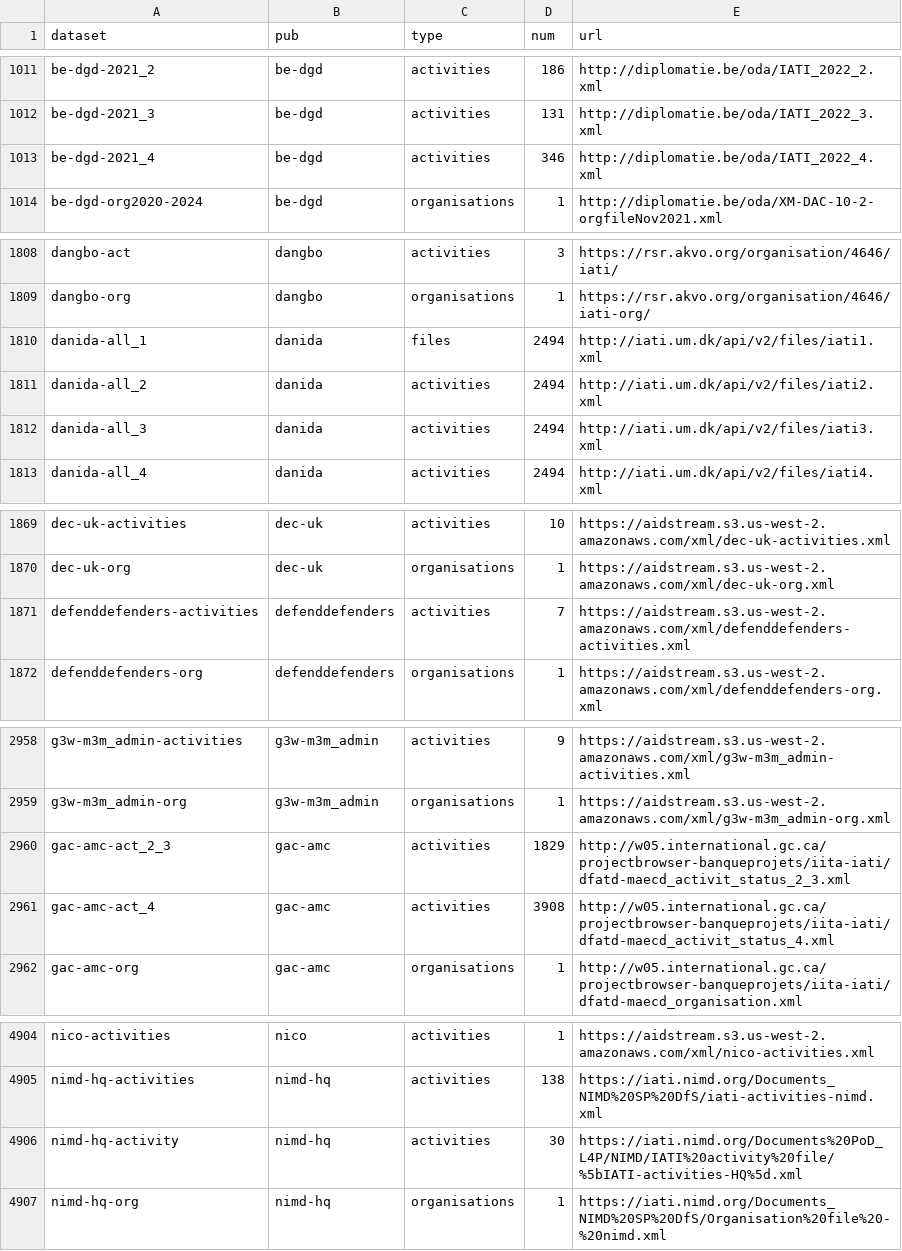
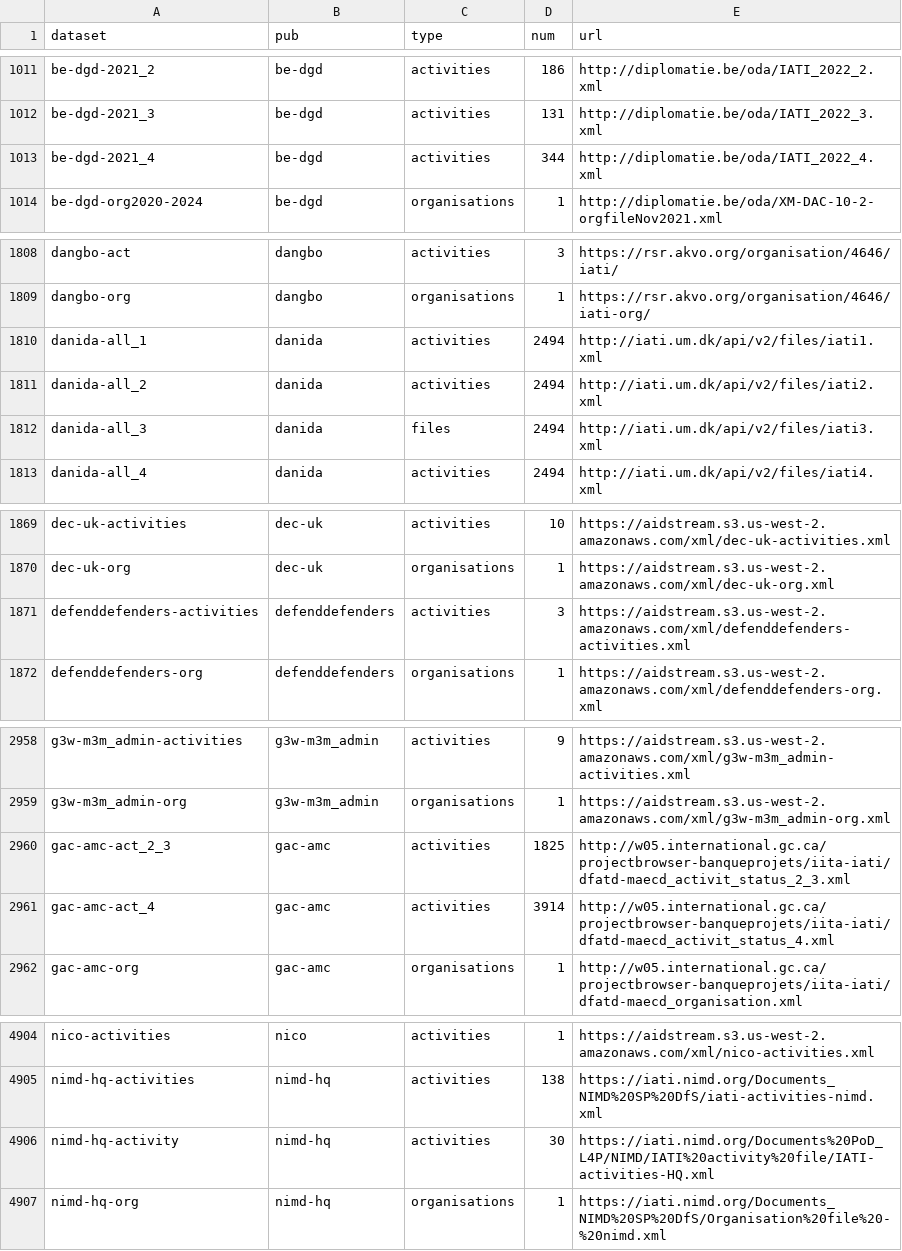
Before and after one commit to notshi/cleanerr, a CSV file: counts.csv, drawn as a sheet; only a part is shown, gaps mark what is left out; the diff covers the shown part only.

```diff
--- a/counts.csv
+++ b/counts.csv
@@ -1012,3 +1012,3 @@ be-dgd-2021_2,be-dgd,activities,186,"http://diplomatie.be/oda/IATI_2022_2.xml"
 be-dgd-2021_3,be-dgd,activities,131,"http://diplomatie.be/oda/IATI_2022_3.xml"
-be-dgd-2021_4,be-dgd,activities,346,"http://diplomatie.be/oda/IATI_2022_4.xml"
+be-dgd-2021_4,be-dgd,activities,344,"http://diplomatie.be/oda/IATI_2022_4.xml"
 be-dgd-org2020-2024,be-dgd,organisations,1,"http://diplomatie.be/oda/XM-DAC-10-2-orgfileNov2021.xml"
@@ -1809,5 +1809,5 @@ dangbo-act,dangbo,activities,3,"https://rsr.akvo.org/organisation/4646/iati/"
 dangbo-org,dangbo,organisations,1,"https://rsr.akvo.org/organisation/4646/iati-org/"
-danida-all_1,danida,files,2494,"http://iati.um.dk/api/v2/files/iati1.xml"
+danida-all_1,danida,activities,2494,"http://iati.um.dk/api/v2/files/iati1.xml"
 danida-all_2,danida,activities,2494,"http://iati.um.dk/api/v2/files/iati2.xml"
-danida-all_3,danida,activities,2494,"http://iati.um.dk/api/v2/files/iati3.xml"
+danida-all_3,danida,files,2494,"http://iati.um.dk/api/v2/files/iati3.xml"
 danida-all_4,danida,activities,2494,"http://iati.um.dk/api/v2/files/iati4.xml"
@@ -1870,3 +1870,3 @@ dec-uk-activities,dec-uk,activities,10,"https://aidstream.s3.us-west-2.amazonaws
 dec-uk-org,dec-uk,organisations,1,"https://aidstream.s3.us-west-2.amazonaws.com/xml/dec-uk-org.xml"
-defenddefenders-activities,defenddefenders,activities,7,"https://aidstream.s3.us-west-2.amazonaws.com/xml/defenddefenders-activities.xml"
+defenddefenders-activities,defenddefenders,activities,3,"https://aidstream.s3.us-west-2.amazonaws.com/xml/defenddefenders-activities.xml"
 defenddefenders-org,defenddefenders,organisations,1,"https://aidstream.s3.us-west-2.amazonaws.com/xml/defenddefenders-org.xml"
@@ -2959,4 +2959,4 @@ g3w-m3m_admin-activities,g3w-m3m_admin,activities,9,"https://aidstream.s3.us-wes
 g3w-m3m_admin-org,g3w-m3m_admin,organisations,1,"https://aidstream.s3.us-west-2.amazonaws.com/xml/g3w-m3m_admin-org.xml"
-gac-amc-act_2_3,gac-amc,activities,1829,"http://w05.international.gc.ca/projectbrowser-banqueprojets/iita-iati/dfatd-maecd_activit_status_2_3.xml"
-gac-amc-act_4,gac-amc,activities,3908,"http://w05.international.gc.ca/projectbrowser-banqueprojets/iita-iati/dfatd-maecd_activit_status_4.xml"
+gac-amc-act_2_3,gac-amc,activities,1825,"http://w05.international.gc.ca/projectbrowser-banqueprojets/iita-iati/dfatd-maecd_activit_status_2_3.xml"
+gac-amc-act_4,gac-amc,activities,3914,"http://w05.international.gc.ca/projectbrowser-banqueprojets/iita-iati/dfatd-maecd_activit_status_4.xml"
 gac-amc-org,gac-amc,organisations,1,"http://w05.international.gc.ca/projectbrowser-banqueprojets/iita-iati/dfatd-maecd_organisation.xml"
@@ -4905,3 +4905,3 @@ nico-activities,nico,activities,1,"https://aidstream.s3.us-west-2.amazonaws.com/
 nimd-hq-activities,nimd-hq,activities,138,"https://iati.nimd.org/Documents_NIMD%20SP%20DfS/iati-activities-nimd.xml"
-nimd-hq-activity,nimd-hq,activities,30,"https://iati.nimd.org/Documents%20PoD_L4P/NIMD/IATI%20activity%20file/%5bIATI-activities-HQ%5d.xml"
+nimd-hq-activity,nimd-hq,activities,30,"https://iati.nimd.org/Documents%20PoD_L4P/NIMD/IATI%20activity%20file/IATI-activities-HQ.xml"
 nimd-hq-org,nimd-hq,organisations,1,"https://iati.nimd.org/Documents_NIMD%20SP%20DfS/Organisation%20file%20-%20nimd.xml"
```
Also changed, not shown: 1 edited cell elsewhere in this file, errors.csv, 3 other files.
